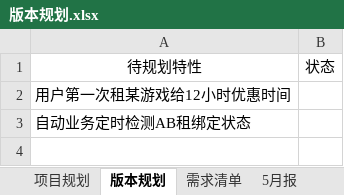
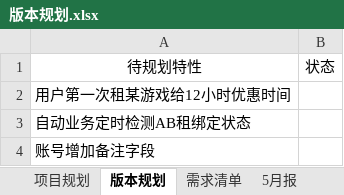
Before and after one commit to fomjar/ski, an Excel workbook: doc/平台/版本规划.xlsx, sheet 版本规划, drawn as a sheet; values as stored, in another font and other column widths than the file's, no borders; the diff names each change by its address in the sheet, - before the commit and + after, or states it on an @@ line.

```diff
--- a/doc/平台/版本规划.xlsx (sheet 版本规划)
+++ b/doc/平台/版本规划.xlsx (sheet 版本规划)
+row 4: 账号增加备注字段
```
Also changed, not shown: 8 other files.
